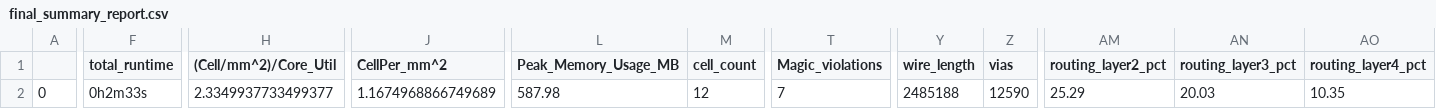
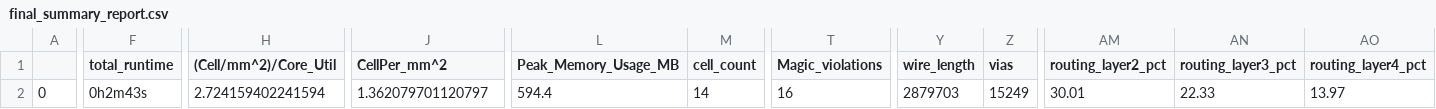
Before and after one commit to mattvenn/zero_to_asic_mpw3, a CSV file: signoff/user_project_wrapper/final_summary_report.csv, drawn as a sheet; only a part is shown, gaps mark what is left out; the diff covers the shown part only; the diff names each change by its address in the sheet, - before the commit and + after, or states it on an @@ line.

```diff
--- a/signoff/user_project_wrapper/final_summary_report.csv
+++ b/signoff/user_project_wrapper/final_summary_report.csv
-F2 (total_runtime): 0h2m33s
+F2 (total_runtime): 0h2m43s
-H2 ((Cell/mm^2)/Core_Util): 2.3349937733499377
+H2 ((Cell/mm^2)/Core_Util): 2.724159402241594
-J2 (CellPer_mm^2): 1.1674968866749689
+J2 (CellPer_mm^2): 1.362079701120797
-L2 (Peak_Memory_Usage_MB): 587.98
+L2 (Peak_Memory_Usage_MB): 594.4
-M2 (cell_count): 12
+M2 (cell_count): 14
-T2 (Magic_violations): 7
+T2 (Magic_violations): 16
-Y2 (wire_length): 2485188
+Y2 (wire_length): 2879703
-Z2 (vias): 12590
+Z2 (vias): 15249
-AM2 (routing_layer2_pct): 25.29
+AM2 (routing_layer2_pct): 30.01
-AN2 (routing_layer3_pct): 20.03
+AN2 (routing_layer3_pct): 22.33
-AO2 (routing_layer4_pct): 10.35
+AO2 (routing_layer4_pct): 13.97
```
Also changed, not shown: 2 edited cells elsewhere in this file, 10 other files.
